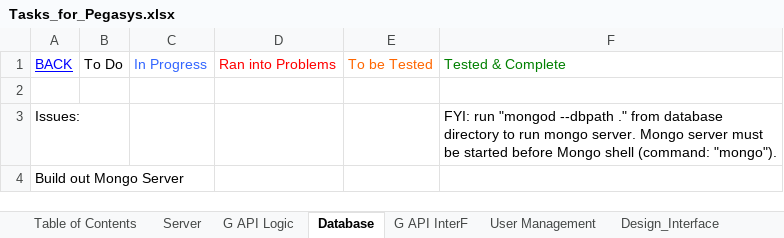
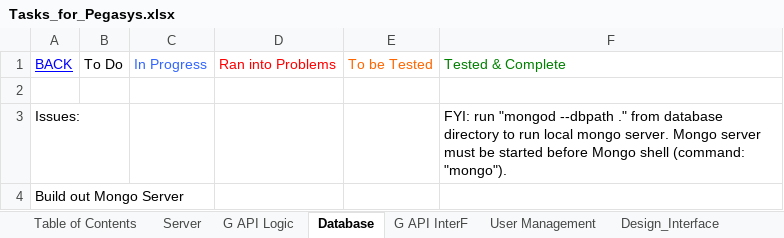
Before and after one commit to Hackstallion/pegasys, an Excel workbook: Tasks_for_Pegasys.xlsx, sheet Database, drawn as a sheet; values as stored, in another font and other column widths than the file's, no borders; the diff names each change by its address in the sheet, - before the commit and + after, or states it on an @@ line.

Commit message:
starting MongoDB requests refactoring

```diff
--- a/Tasks_for_Pegasys.xlsx (sheet Database)
+++ b/Tasks_for_Pegasys.xlsx (sheet Database)
-F3: …to run mongo server.…
+F3: …to run local mongo server.…
```
Also changed, not shown: sheet Server, 3 other files.
